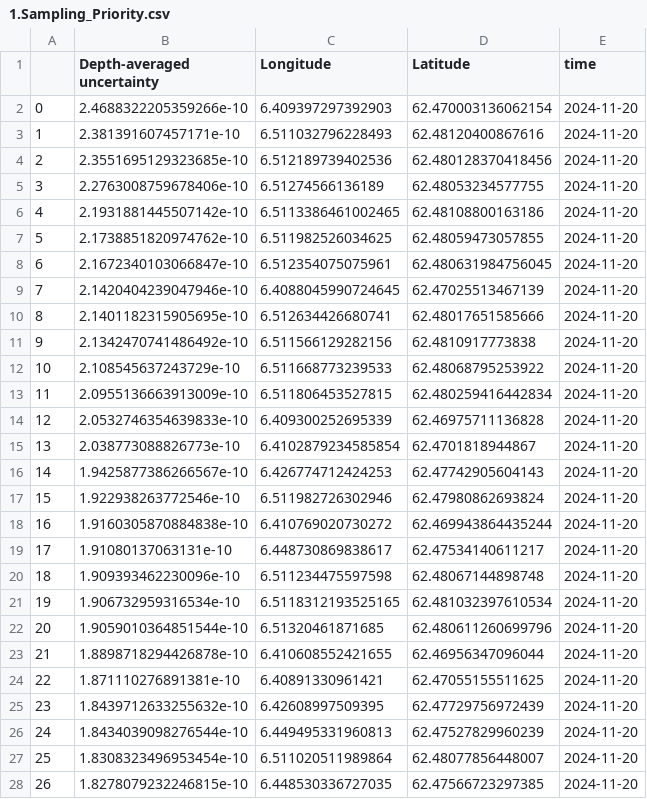
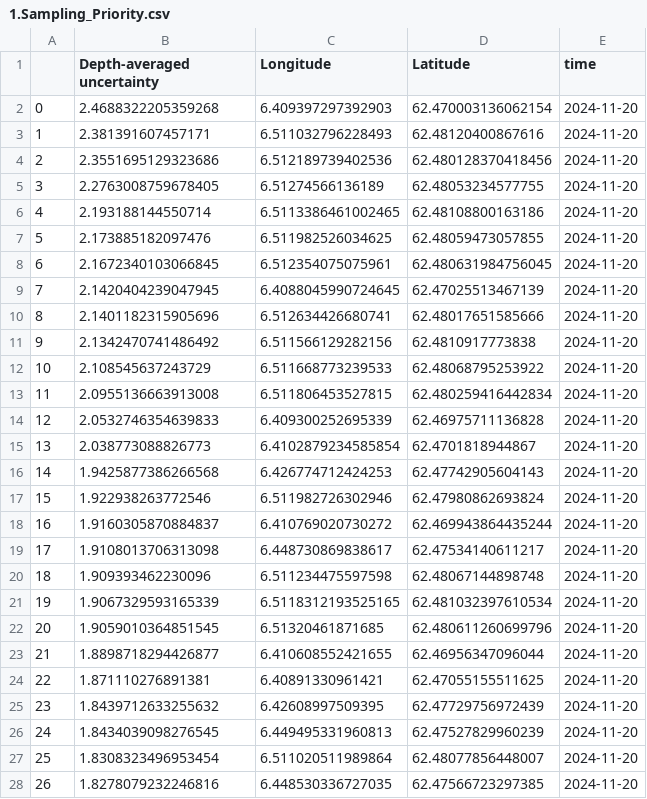
Before and after one commit to russellprimeau/source-water-digital-twin, a CSV file: data/1.Sampling_Priority.csv, drawn as a sheet; only a part is shown; the diff covers the shown part only.

```diff
--- a/data/1.Sampling_Priority.csv
+++ b/data/1.Sampling_Priority.csv
@@ -1,28 +1,28 @@
 ,Depth-averaged uncertainty,Longitude,Latitude,time
-0,2.4688322205359266e-10,6.409397297392903,62.470003136062154,2024-11-20
-1,2.381391607457171e-10,6.511032796228493,62.48120400867616,2024-11-20
-2,2.3551695129323685e-10,6.512189739402536,62.480128370418456,2024-11-20
-3,2.2763008759678406e-10,6.51274566136189,62.48053234577755,2024-11-20
-4,2.1931881445507142e-10,6.5113386461002465,62.48108800163186,2024-11-20
-5,2.1738851820974762e-10,6.511982526034625,62.48059473057855,2024-11-20
-6,2.1672340103066847e-10,6.512354075075961,62.480631984756045,2024-11-20
-7,2.1420404239047946e-10,6.4088045990724645,62.47025513467139,2024-11-20
-8,2.1401182315905695e-10,6.512634426680741,62.48017651585666,2024-11-20
-9,2.1342470741486492e-10,6.511566129282156,62.4810917773838,2024-11-20
-10,2.108545637243729e-10,6.511668773239533,62.48068795253922,2024-11-20
-11,2.0955136663913009e-10,6.511806453527815,62.480259416442834,2024-11-20
-12,2.0532746354639833e-10,6.409300252695339,62.46975711136828,2024-11-20
-13,2.038773088826773e-10,6.4102879234585854,62.4701818944867,2024-11-20
-14,1.9425877386266567e-10,6.426774712424253,62.47742905604143,2024-11-20
-15,1.922938263772546e-10,6.511982726302946,62.47980862693824,2024-11-20
-16,1.9160305870884838e-10,6.410769020730272,62.469943864435244,2024-11-20
-17,1.91080137063131e-10,6.448730869838617,62.47534140611217,2024-11-20
-18,1.909393462230096e-10,6.511234475597598,62.48067144898748,2024-11-20
-19,1.906732959316534e-10,6.5118312193525165,62.481032397610534,2024-11-20
-20,1.9059010364851544e-10,6.51320461871685,62.480611260699796,2024-11-20
-21,1.8898718294426878e-10,6.410608552421655,62.46956347096044,2024-11-20
-22,1.871110276891381e-10,6.40891330961421,62.47055155511625,2024-11-20
-23,1.8439712633255632e-10,6.42608997509395,62.47729756972439,2024-11-20
-24,1.8434039098276544e-10,6.449495331960813,62.47527829960239,2024-11-20
-25,1.8308323496953454e-10,6.511020511989864,62.48077856448007,2024-11-20
-26,1.8278079232246815e-10,6.448530336727035,62.47566723297385,2024-11-20
+0,2.4688322205359268,6.409397297392903,62.470003136062154,2024-11-20
+1,2.381391607457171,6.511032796228493,62.48120400867616,2024-11-20
+2,2.3551695129323686,6.512189739402536,62.480128370418456,2024-11-20
+3,2.2763008759678405,6.51274566136189,62.48053234577755,2024-11-20
+4,2.193188144550714,6.5113386461002465,62.48108800163186,2024-11-20
+5,2.173885182097476,6.511982526034625,62.48059473057855,2024-11-20
+6,2.1672340103066845,6.512354075075961,62.480631984756045,2024-11-20
+7,2.1420404239047945,6.4088045990724645,62.47025513467139,2024-11-20
+8,2.1401182315905696,6.512634426680741,62.48017651585666,2024-11-20
+9,2.1342470741486492,6.511566129282156,62.4810917773838,2024-11-20
+10,2.108545637243729,6.511668773239533,62.48068795253922,2024-11-20
+11,2.0955136663913008,6.511806453527815,62.480259416442834,2024-11-20
+12,2.0532746354639833,6.409300252695339,62.46975711136828,2024-11-20
+13,2.038773088826773,6.4102879234585854,62.4701818944867,2024-11-20
+14,1.9425877386266568,6.426774712424253,62.47742905604143,2024-11-20
+15,1.922938263772546,6.511982726302946,62.47980862693824,2024-11-20
+16,1.9160305870884837,6.410769020730272,62.469943864435244,2024-11-20
+17,1.9108013706313098,6.448730869838617,62.47534140611217,2024-11-20
+18,1.909393462230096,6.511234475597598,62.48067144898748,2024-11-20
+19,1.9067329593165339,6.5118312193525165,62.481032397610534,2024-11-20
+20,1.9059010364851545,6.51320461871685,62.480611260699796,2024-11-20
+21,1.8898718294426877,6.410608552421655,62.46956347096044,2024-11-20
+22,1.871110276891381,6.40891330961421,62.47055155511625,2024-11-20
+23,1.8439712633255632,6.42608997509395,62.47729756972439,2024-11-20
+24,1.8434039098276545,6.449495331960813,62.47527829960239,2024-11-20
+25,1.8308323496953454,6.511020511989864,62.48077856448007,2024-11-20
+26,1.8278079232246816,6.448530336727035,62.47566723297385,2024-11-20
```
Also changed, not shown: 21 added rows and 3 edited cells elsewhere in this file, data/2.clustered_coordinates.csv, data/3.cluster_info.csv, 42 other files.
